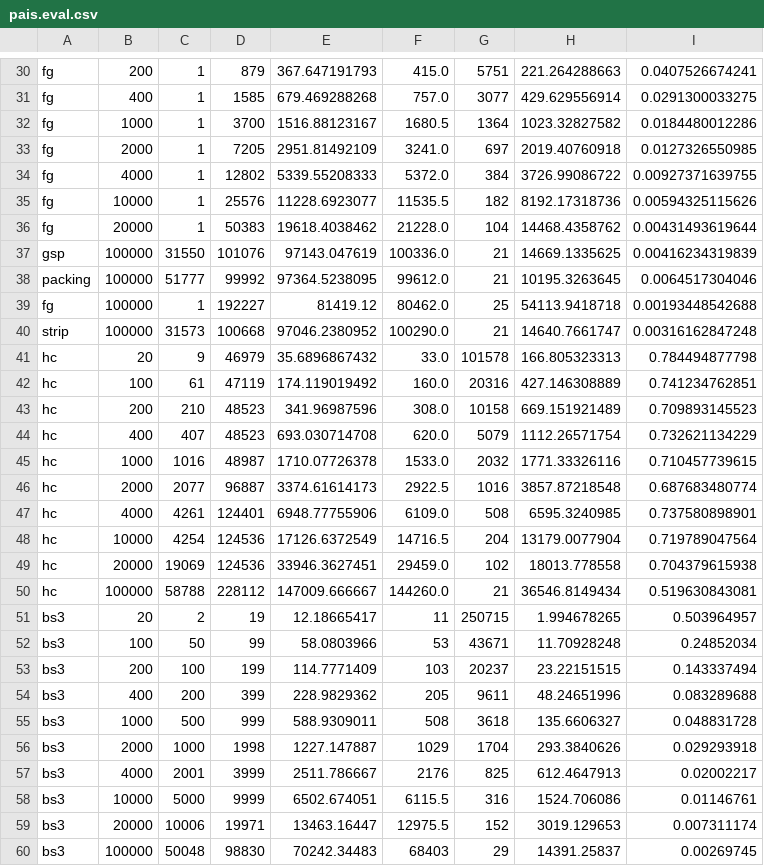
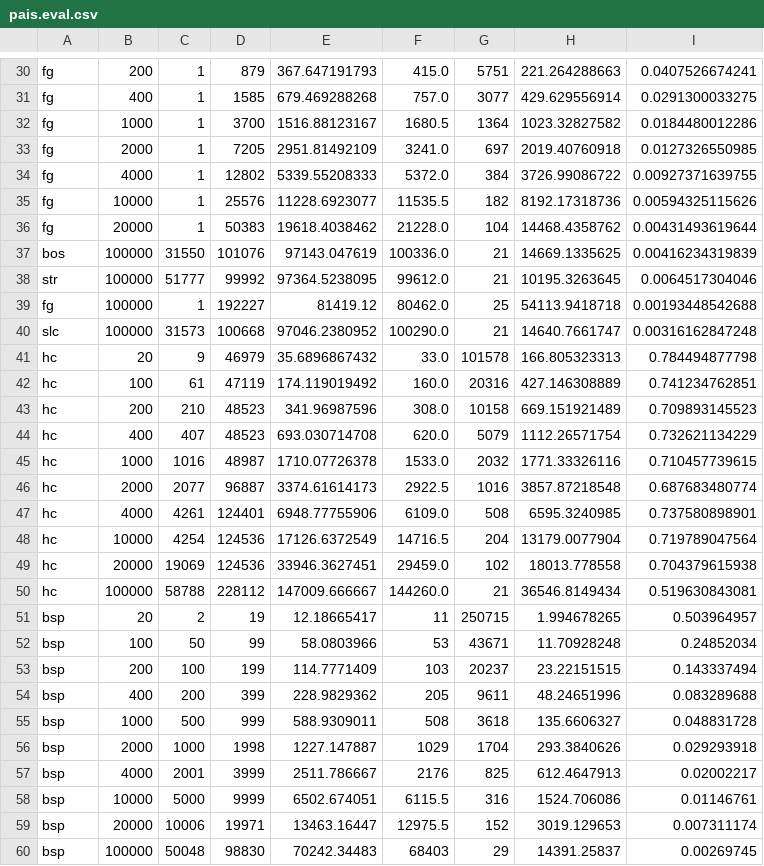
Before and after one commit to ablimit/hadoopgis, a CSV file: partition/plots/stats/pais.eval.csv, drawn as a sheet; only a part is shown, gaps mark what is left out; the diff covers the shown part only.

```diff
--- a/partition/plots/stats/pais.eval.csv
+++ b/partition/plots/stats/pais.eval.csv
@@ -36,6 +36,6 @@ fg,10000,1,25576,11228.6923077,11535.5,182,8192.17318736,0.00594325115626
 fg,20000,1,50383,19618.4038462,21228.0,104,14468.4358762,0.00431493619644
-gsp,100000,31550,101076,97143.047619,100336.0,21,14669.1335625,0.00416234319839
-packing,100000,51777,99992,97364.5238095,99612.0,21,10195.3263645,0.0064517304046
+bos,100000,31550,101076,97143.047619,100336.0,21,14669.1335625,0.00416234319839
+str,100000,51777,99992,97364.5238095,99612.0,21,10195.3263645,0.0064517304046
 fg,100000,1,192227,81419.12,80462.0,25,54113.9418718,0.00193448542688
-strip,100000,31573,100668,97046.2380952,100290.0,21,14640.7661747,0.00316162847248
+slc,100000,31573,100668,97046.2380952,100290.0,21,14640.7661747,0.00316162847248
 hc,20,9,46979,35.6896867432,33.0,101578,166.805323313,0.784494877798
@@ -50,11 +50,11 @@ hc,20000,19069,124536,33946.3627451,29459.0,102,18013.778558,0.704379615938
 hc,100000,58788,228112,147009.666667,144260.0,21,36546.8149434,0.519630843081
-bs3,20,2,19,12.18665417,11,250715,1.994678265,0.503964957
-bs3,100,50,99,58.0803966,53,43671,11.70928248,0.24852034
-bs3,200,100,199,114.7771409,103,20237,23.22151515,0.143337494
-bs3,400,200,399,228.9829362,205,9611,48.24651996,0.083289688
-bs3,1000,500,999,588.9309011,508,3618,135.6606327,0.048831728
-bs3,2000,1000,1998,1227.147887,1029,1704,293.3840626,0.029293918
-bs3,4000,2001,3999,2511.786667,2176,825,612.4647913,0.02002217
-bs3,10000,5000,9999,6502.674051,6115.5,316,1524.706086,0.01146761
-bs3,20000,10006,19971,13463.16447,12975.5,152,3019.129653,0.007311174
-bs3,100000,50048,98830,70242.34483,68403,29,14391.25837,0.00269745
+bsp,20,2,19,12.18665417,11,250715,1.994678265,0.503964957
+bsp,100,50,99,58.0803966,53,43671,11.70928248,0.24852034
+bsp,200,100,199,114.7771409,103,20237,23.22151515,0.143337494
+bsp,400,200,399,228.9829362,205,9611,48.24651996,0.083289688
+bsp,1000,500,999,588.9309011,508,3618,135.6606327,0.048831728
+bsp,2000,1000,1998,1227.147887,1029,1704,293.3840626,0.029293918
+bsp,4000,2001,3999,2511.786667,2176,825,612.4647913,0.02002217
+bsp,10000,5000,9999,6502.674051,6115.5,316,1524.706086,0.01146761
+bsp,20000,10006,19971,13463.16447,12975.5,152,3019.129653,0.007311174
+bsp,100000,50048,98830,70242.34483,68403,29,14391.25837,0.00269745
```
Also changed, not shown: 27 edited cells elsewhere in this file, partition/plots/stats/osm.eval.csv, 6 other files.
